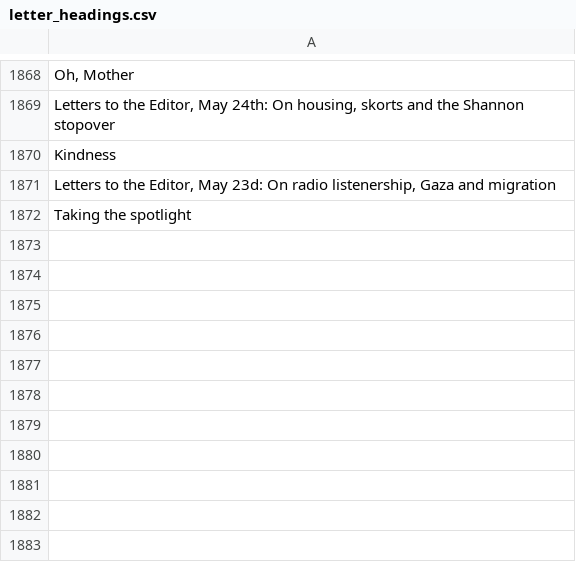
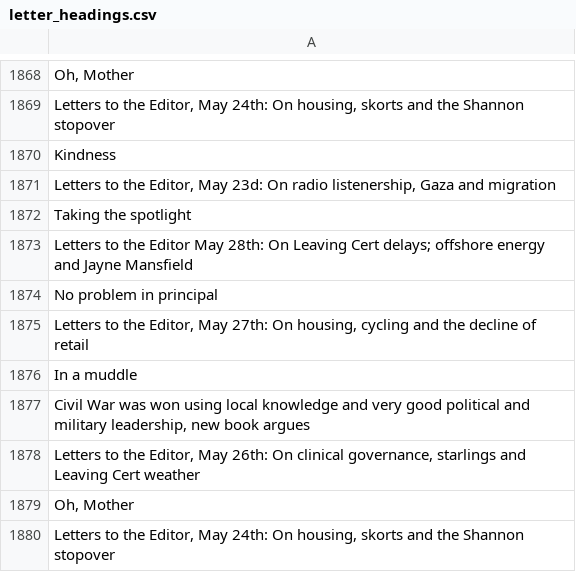
Before and after one commit to aodhanlutetiae/odds_scrape, a CSV file: letter_headings.csv, drawn as a sheet; only a part is shown, gaps mark what is left out; the diff names each change by its address in the sheet, - before the commit and + after, or states it on an @@ line.

```diff
--- a/letter_headings.csv
+++ b/letter_headings.csv
+row 1873: Letters to the Editor May 28th: On Leaving Cert delays; offshore energy and Jayne Mansfield
+row 1874: No problem in principal
+row 1875: Letters to the Editor, May 27th: On housing, cycling and the decline of retail
+row 1876: In a muddle
+row 1877: Civil War was won using local knowledge and very good political and military leadership, new book argues
+row 1878: Letters to the Editor, May 26th: On clinical governance, starlings and Leaving Cert weather
+row 1879: Oh, Mother
+row 1880: Letters to the Editor, May 24th: On housing, skorts and the Shannon stopover
```
